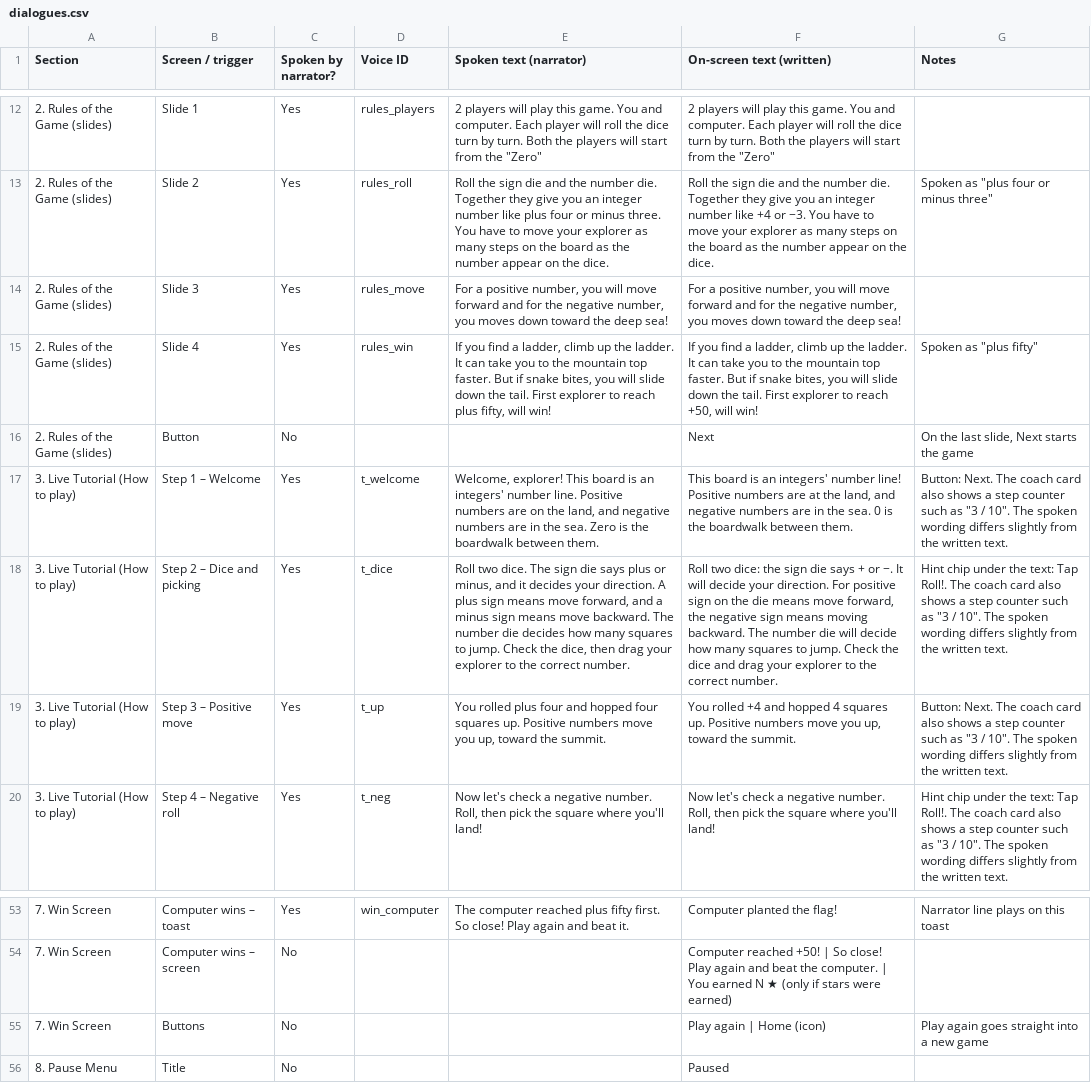
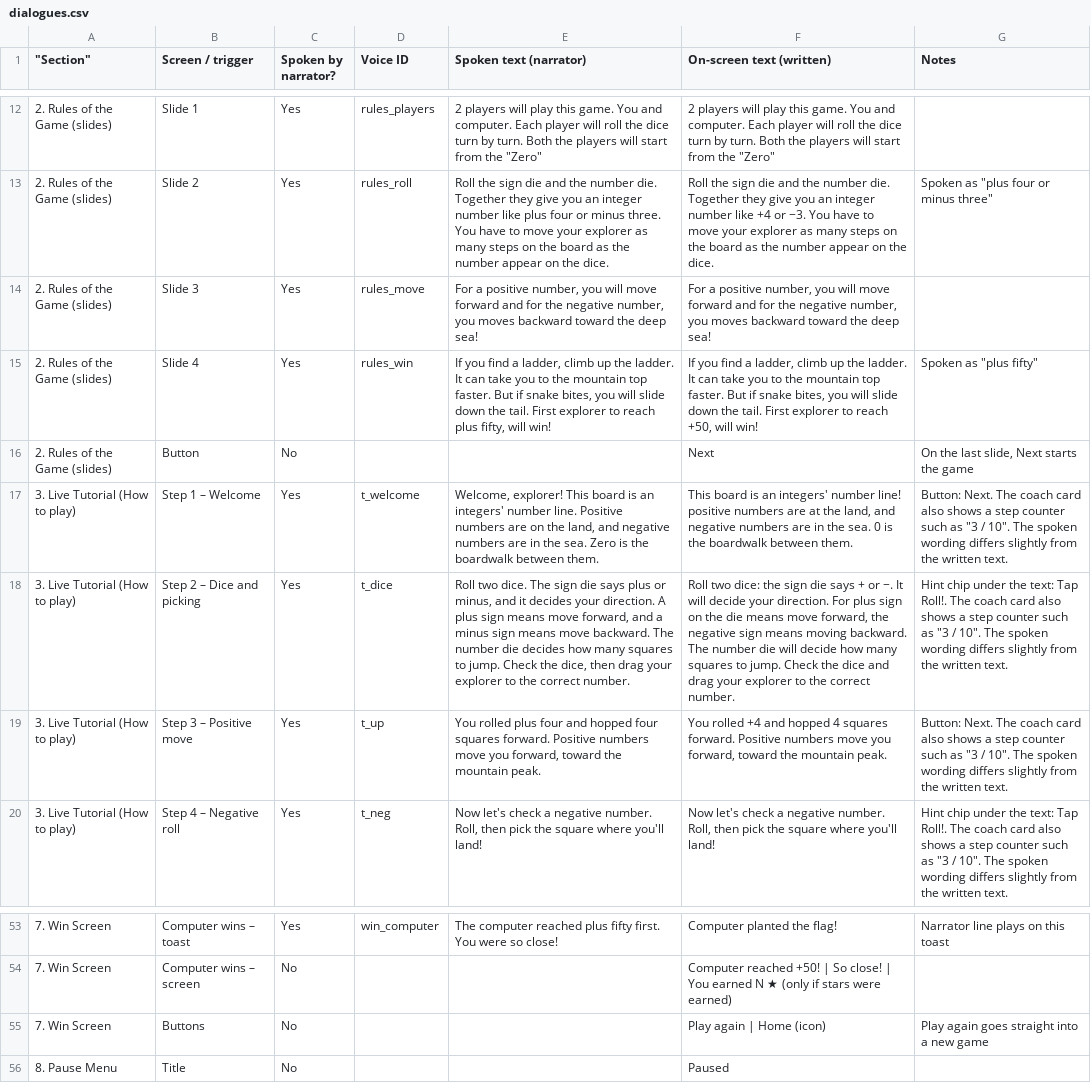
Before and after one commit to prradyumn/game, a CSV file: docs/dialogues.csv, drawn as a sheet; only a part is shown, gaps mark what is left out; the diff covers the shown part only; the diff names each change by its address in the sheet, - before the commit and + after, or states it on an @@ line.

```diff
--- a/docs/dialogues.csv
+++ b/docs/dialogues.csv
-A1: Section
+A1: "Section"
-E14 (Spoken text (narrator)): …you moves down toward the…
+E14 (Spoken text (narrator)): …you moves backward toward the…
-F14 (On-screen text (written)): …you moves down toward the…
+F14 (On-screen text (written)): …you moves backward toward the…
-F17 (On-screen text (written)): …number line! Positive numbers are…
+F17 (On-screen text (written)): …number line! positive numbers are…
-F18 (On-screen text (written)): …direction. For positive sign on…
+F18 (On-screen text (written)): …direction. For plus sign on…
-E19 (Spoken text (narrator)): …four squares up. Positive numbers move you up, toward the summit.
+E19 (Spoken text (narrator)): …four squares forward. Positive numbers move you forward, toward the mountain peak.
-F19 (On-screen text (written)): …4 squares up. Positive numbers move you up, toward the summit.
+F19 (On-screen text (written)): …4 squares forward. Positive numbers move you forward, toward the mountain peak.
-E53 (Spoken text (narrator)): …fifty first. So close! Play again and beat it.
+E53 (Spoken text (narrator)): …fifty first. You were so close!
-F54 (On-screen text (written)): …So close! Play again and beat the computer. | You…
+F54 (On-screen text (written)): …So close! | You…
```
Also changed, not shown: 18 edited cells elsewhere in this file, 5 other files.
